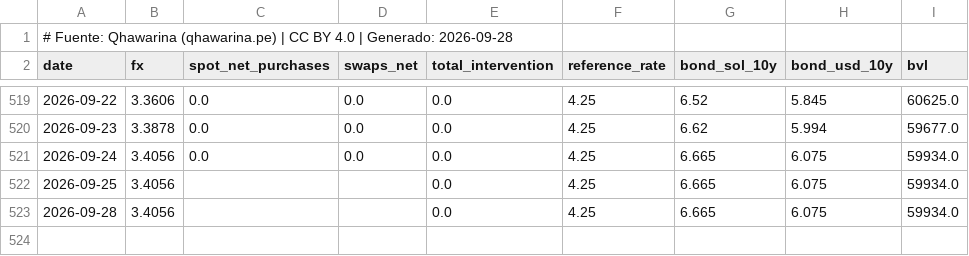
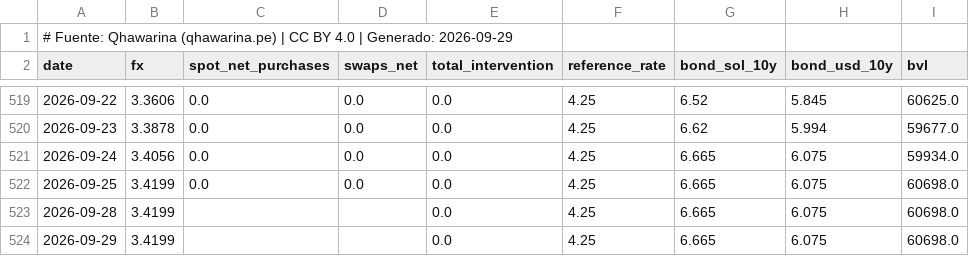
Before and after one commit to cesarchavezp29/qhawarina, a CSV file: exports/data/csv/tipo_cambio.csv, drawn as a sheet; only a part is shown, gaps mark what is left out.

```diff
--- a/exports/data/csv/tipo_cambio.csv
+++ b/exports/data/csv/tipo_cambio.csv
@@ -1,2 +1,2 @@
-# Fuente: Qhawarina (qhawarina.pe) | CC BY 4.0 | Generado: 2026-09-28
+# Fuente: Qhawarina (qhawarina.pe) | CC BY 4.0 | Generado: 2026-09-29
 date,fx,spot_net_purchases,swaps_net,total_intervention,reference_rate,bond_sol_10y,bond_usd_10y,bvl
@@ -521,3 +521,4 @@ date,fx,spot_net_purchases,swaps_net,total_intervention,reference_rate,bond_sol_
 2026-09-24,3.4056,0.0,0.0,0.0,4.25,6.665,6.075,59934.0
-2026-09-25,3.4056,,,0.0,4.25,6.665,6.075,59934.0
-2026-09-28,3.4056,,,0.0,4.25,6.665,6.075,59934.0
+2026-09-25,3.4199,0.0,0.0,0.0,4.25,6.665,6.075,60698.0
+2026-09-28,3.4199,,,0.0,4.25,6.665,6.075,60698.0
+2026-09-29,3.4199,,,0.0,4.25,6.665,6.075,60698.0
```
Also changed, not shown: exports/data/csv/indices_riesgo_mensual.csv, exports/data/csv/pbi_nowcast.csv, 10 other files.
